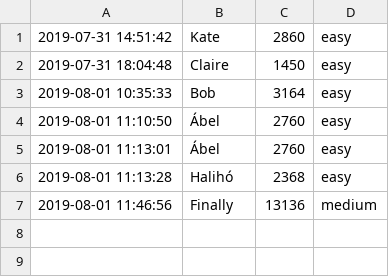
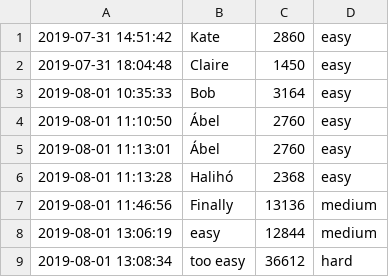
Before and after one commit to dolezsariza/minesweeperTW4, a CSV file: db/db.csv, drawn as a sheet.

```diff
--- a/db/db.csv
+++ b/db/db.csv
@@ -7 +7,3 @@
 2019-08-01 11:46:56;Finally;13136;medium
+2019-08-01 13:06:19;easy;12844;medium
+2019-08-01 13:08:34;too easy;36612;hard
```
Also changed, not shown: 1 other file.
